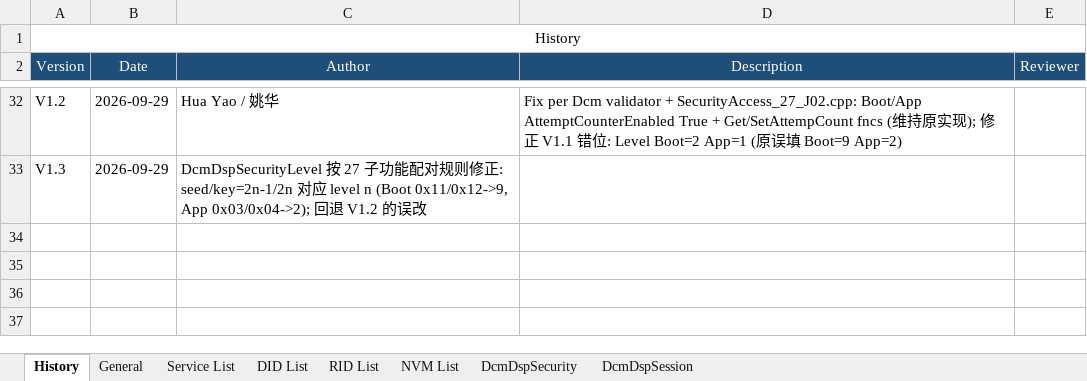
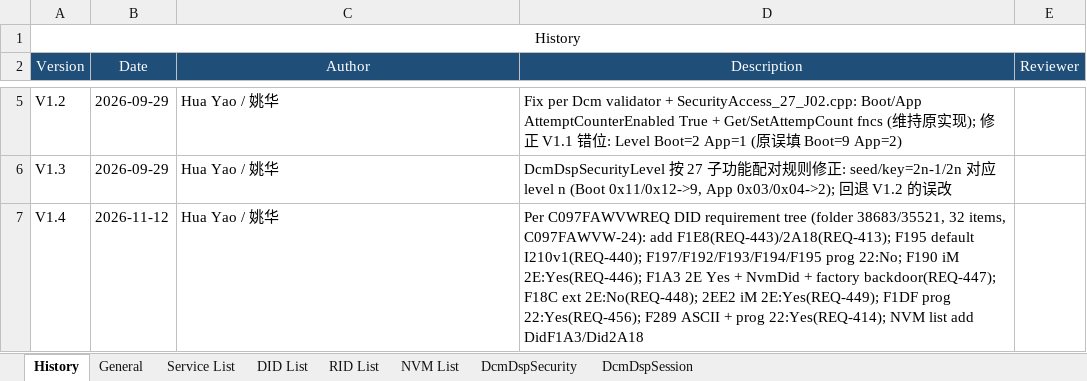
Before and after one commit to LitRookieHua/develop_workflow, an Excel workbook: tools/autosar_gen/Dcm_AutoGen/UDS_Diagnostic_Questionnaire/J02/UDS_Diagnostic_Questionnaire_J02.xlsx, sheet History, drawn as a sheet; only a part is shown, gaps mark what is left out; values as stored, in another font and other column widths than the file's, no borders; addresses are those after the commit; the diff covers the shown part only; the diff names each change by its address in the sheet, - before the commit and + after, or states it on an @@ line.

Commit message:
feat(diag_test): [C097FAWVW-24] J02 DID verification support and questionnaire sync
Add j02_oem_cbc security algorithm (OEM spec v2.0: AES128 over
Seed12B||Mask4B XOR IV, extract 12 bytes by fixed order, per
ov_dia_0x27_security_access.cpp secCalculateKey) and j02_cx config
with app (27 03/04) / boot (27 11/12) / develop (27 61/62) levels.
Sync questionnaire V1.4 copy and extend gen_did_code NVM block map
(F1A3->Z013, 2A18->Z014) plus Extended 2E session fix for F1A3/F18C.
Add design doc with ADR-6/ADR-7 and verification record.

```diff
--- a/tools/autosar_gen/Dcm_AutoGen/UDS_Diagnostic_Questionnaire/J02/UDS_Diagnostic_Questionnaire_J02.xlsx (sheet History)
+++ b/tools/autosar_gen/Dcm_AutoGen/UDS_Diagnostic_Questionnaire/J02/UDS_Diagnostic_Questionnaire_J02.xlsx (sheet History)
-C6 (Author): DcmDspSecurityLevel 按 27 子功能配对规则修正: seed/key=2n-1/2n 对应 level n (Boot 0x11/0x12->9, App 0x03/0x04->2); 回退 V1.2 的误改
+C6 (Author): Hua Yao / 姚华
-D6 (Description): (empty)
+D6 (Description): DcmDspSecurityLevel 按 27 子功能配对规则修正: seed/key=2n-1/2n 对应 level n (Boot 0x11/0x12->9, App 0x03/0x04->2); 回退 V1.2 的误改
+row 7: V1.4 | 2026-11-12 | Hua Yao / 姚华 | Per C097FAWVWREQ DID requirement tree (folder 38683/35521, 32 items, C097FAWVW-24): add F1E8(REQ-443)/2A18(REQ-413); F195 default I210v1(REQ-440); F197/F192/F193/F194/F195 prog 22:No; F190 iM 2E:Yes(REQ-446); F1A3 2E Yes + NvmDid + factory backdoor(REQ-447); F18C ext 2E:No(REQ-448); 2EE2 iM 2E:Yes(REQ-449); F1DF prog 22:Yes(REQ-456); F289 ASCII + prog 22:Yes(REQ-414); NVM list add DidF1A3/Did2A18
```
Also changed, not shown: 27 removed rows elsewhere in this sheet, sheet DID List, sheet NVM List, 4 other files.
